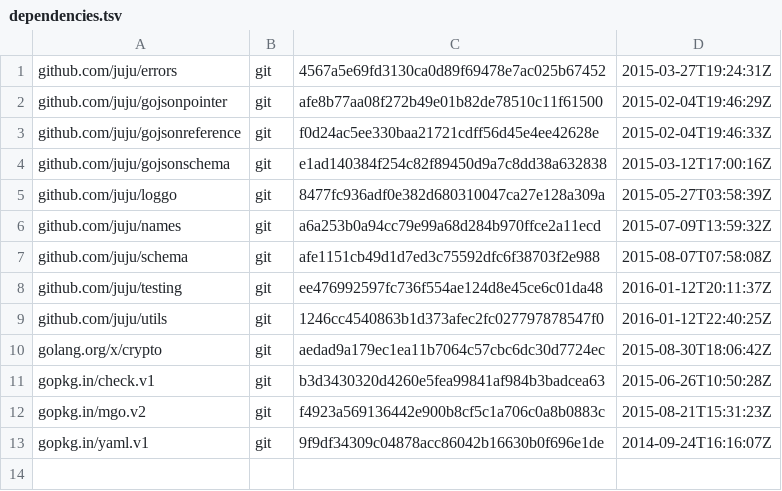
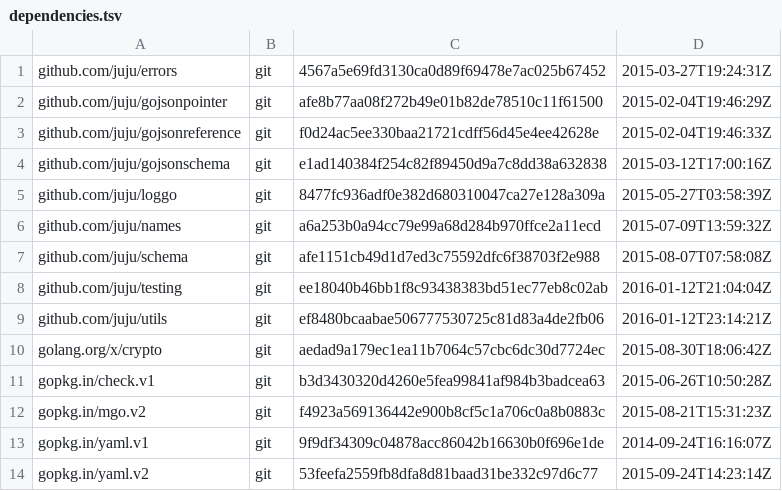
Before and after one commit to juju/charm, a TSV file: dependencies.tsv, drawn as a sheet.

Commit message:
Update deps.

```diff
--- a/dependencies.tsv
+++ b/dependencies.tsv
@@ -7,4 +7,4 @@ github.com/juju/names	git	a6a253b0a94cc79e99a68d284b970ffce2a11ecd	2015-07-09T13
 github.com/juju/schema	git	afe1151cb49d1d7ed3c75592dfc6f38703f2e988	2015-08-07T07:58:08Z
-github.com/juju/testing	git	ee476992597fc736f554ae124d8e45ce6c01da48	2016-01-12T20:11:37Z
-github.com/juju/utils	git	1246cc4540863b1d373afec2fc027797878547f0	2016-01-12T22:40:25Z
+github.com/juju/testing	git	ee18040b46bb1f8c93438383bd51ec77eb8c02ab	2016-01-12T21:04:04Z
+github.com/juju/utils	git	ef8480bcaabae506777530725c81d83a4de2fb06	2016-01-12T23:14:21Z
 golang.org/x/crypto	git	aedad9a179ec1ea11b7064c57cbc6dc30d7724ec	2015-08-30T18:06:42Z
@@ -13 +13,2 @@ gopkg.in/mgo.v2	git	f4923a569136442e900b8cf5c1a706c0a8b0883c	2015-08-21T15:31:23
 gopkg.in/yaml.v1	git	9f9df34309c04878acc86042b16630b0f696e1de	2014-09-24T16:16:07Z
+gopkg.in/yaml.v2	git	53feefa2559fb8dfa8d81baad31be332c97d6c77	2015-09-24T14:23:14Z
```
